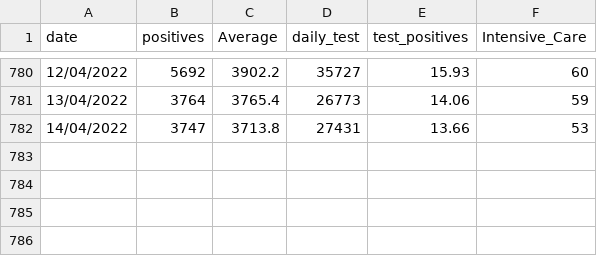
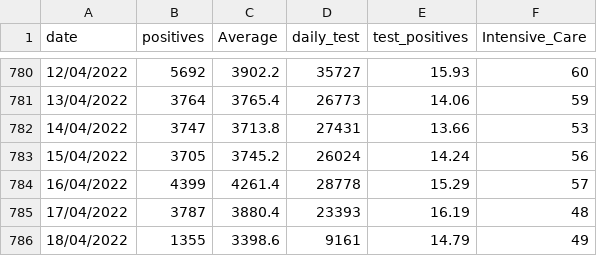
Before and after one commit to royeredouardunive/Covid19, a CSV file: Sicilia.csv, drawn as a sheet; only a part is shown, gaps mark what is left out.

Commit message:
Daily Update

```diff
--- a/Sicilia.csv
+++ b/Sicilia.csv
@@ -782 +782,5 @@ date;positives;Average;daily_test;test_positives;Intensive_Care
 14/04/2022;3747;3713.8;27431;13.66;53
+15/04/2022;3705;3745.2;26024;14.24;56
+16/04/2022;4399;4261.4;28778;15.29;57
+17/04/2022;3787;3880.4;23393;16.19;48
+18/04/2022;1355;3398.6;9161;14.79;49
```
Also changed, not shown: Emilia-Romagna.csv, Lazio.csv, 18 other files.
